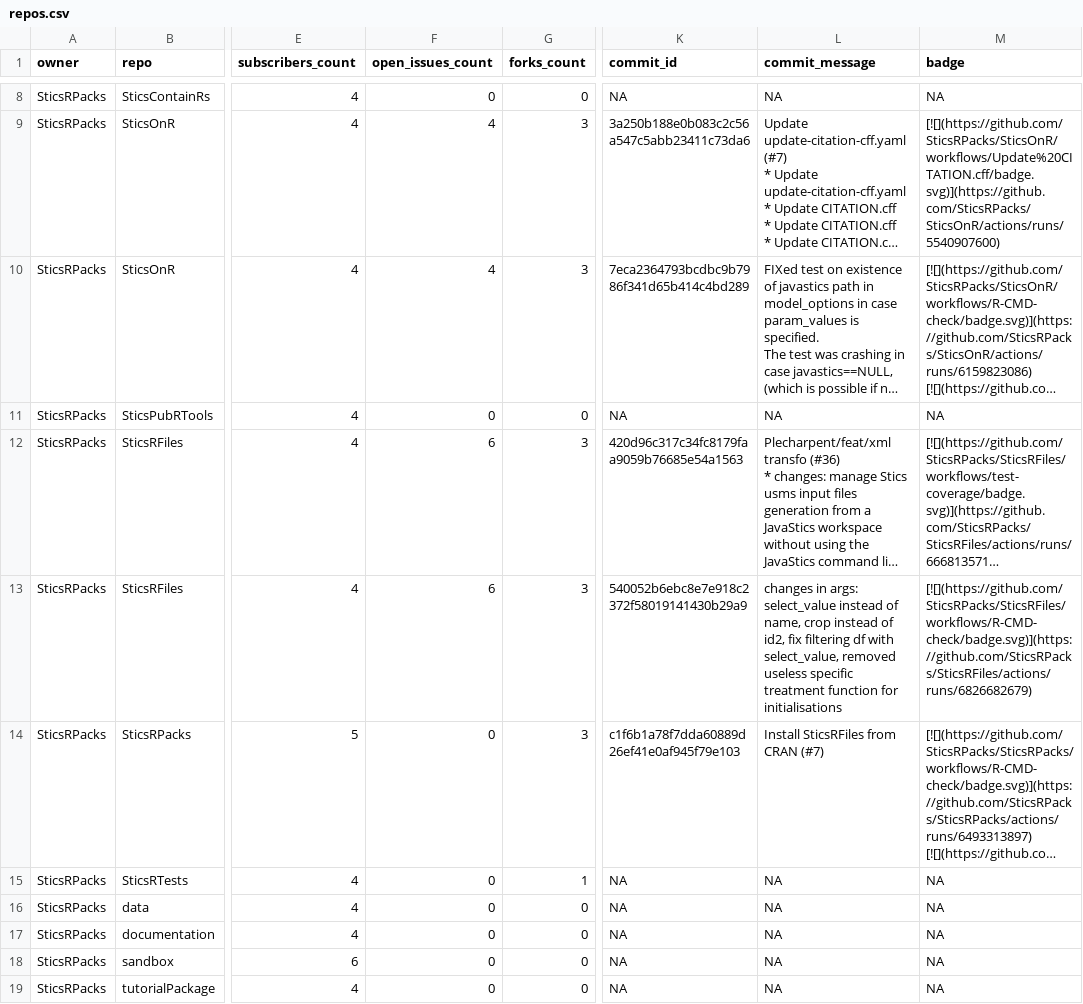
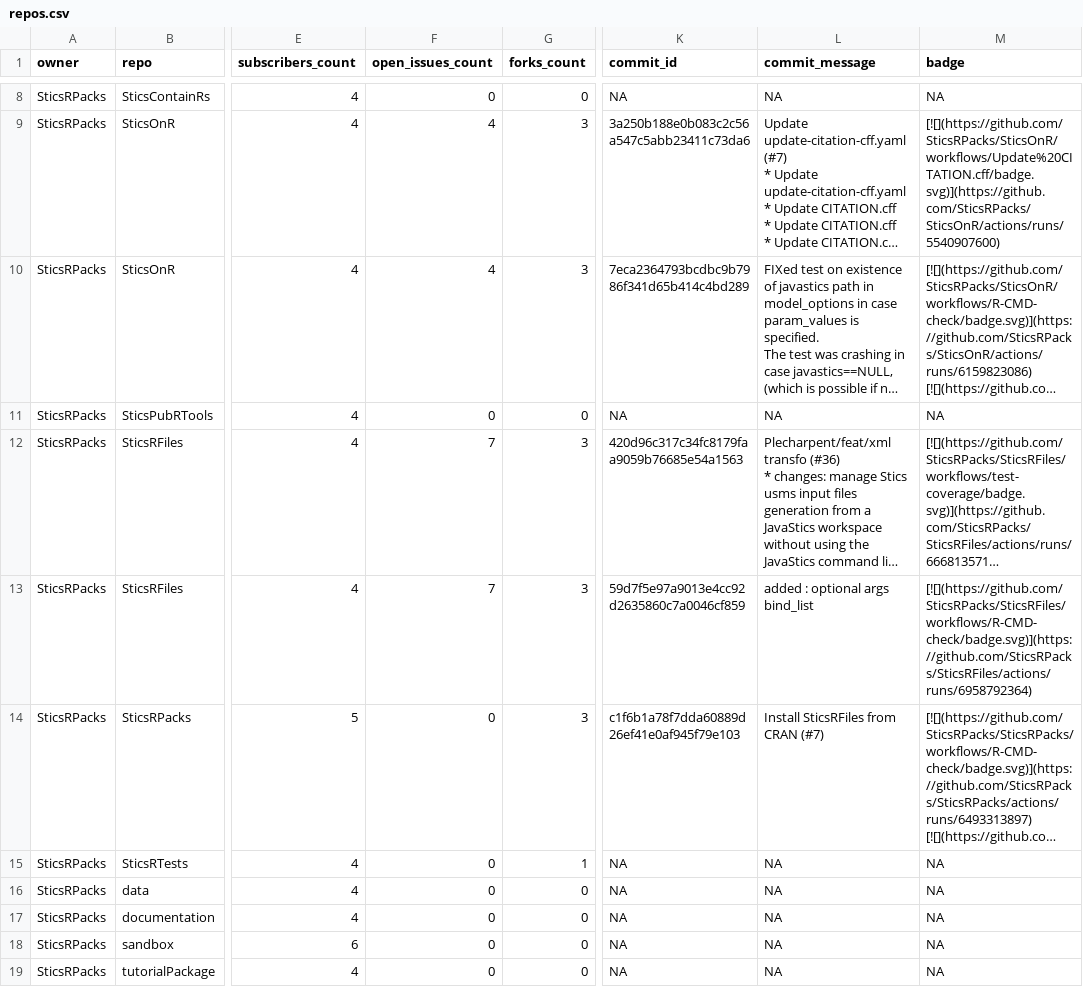
Before and after one commit to SticsRPacks/status, a CSV file: repos.csv, drawn as a sheet; only a part is shown, gaps mark what is left out; long unchanged cells end in …; the diff names each change by its address in the sheet, - before the commit and + after, or states it on an @@ line.

```diff
--- a/repos.csv
+++ b/repos.csv
-F12:F13 (open_issues_count): 6
+F12:F13 (open_issues_count): 7
-K13 (commit_id): 540052b6ebc8e7e918c2372f58019141430b29a9
+K13 (commit_id): 59d7f5e97a9013e4cc92d2635860c7a0046cf859
-L13 (commit_message): changes in args: select_value instead of name, crop instead of id2, fix filtering df with select_value, removed useless specific treatment function for initialisations
+L13 (commit_message): added : optional args bind_list
-M13 (badge): [![](https://github.com/SticsRPacks/SticsRFiles/workflows/R-CMD-check/badge.svg)](https://github.com/SticsRPacks/SticsRFiles/actions/runs/6826682679)
+M13 (badge): [![](https://github.com/SticsRPacks/SticsRFiles/workflows/R-CMD-check/badge.svg)](https://github.com/SticsRPacks/SticsRFiles/actions/runs/6958792364)
```
Also changed, not shown: 2 other files.
